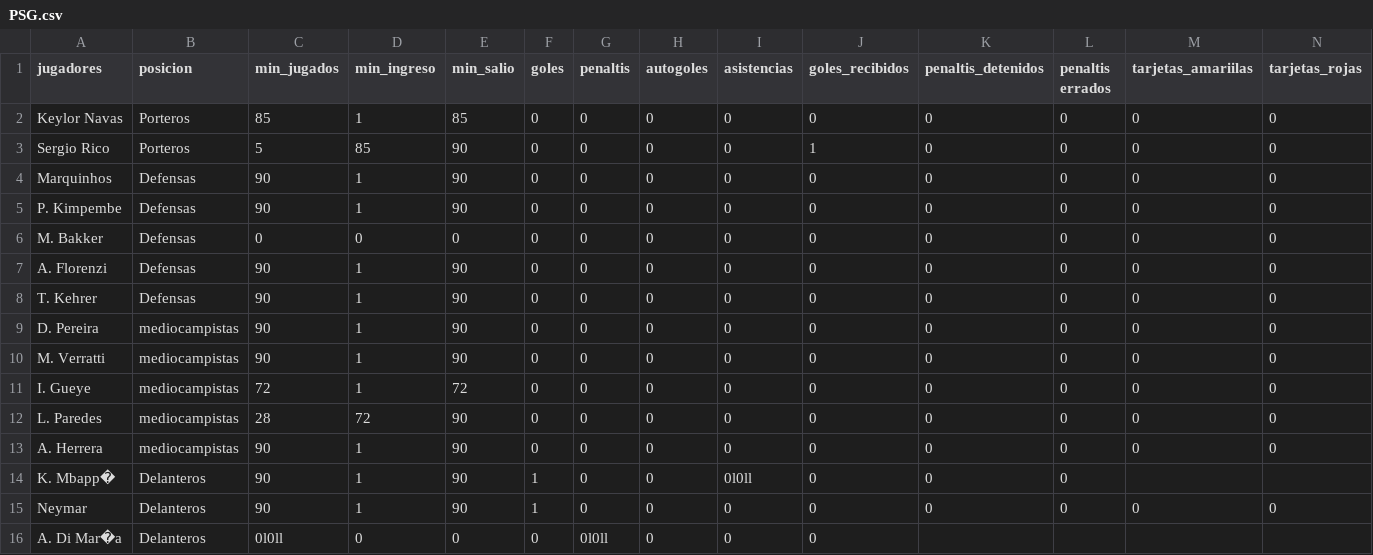
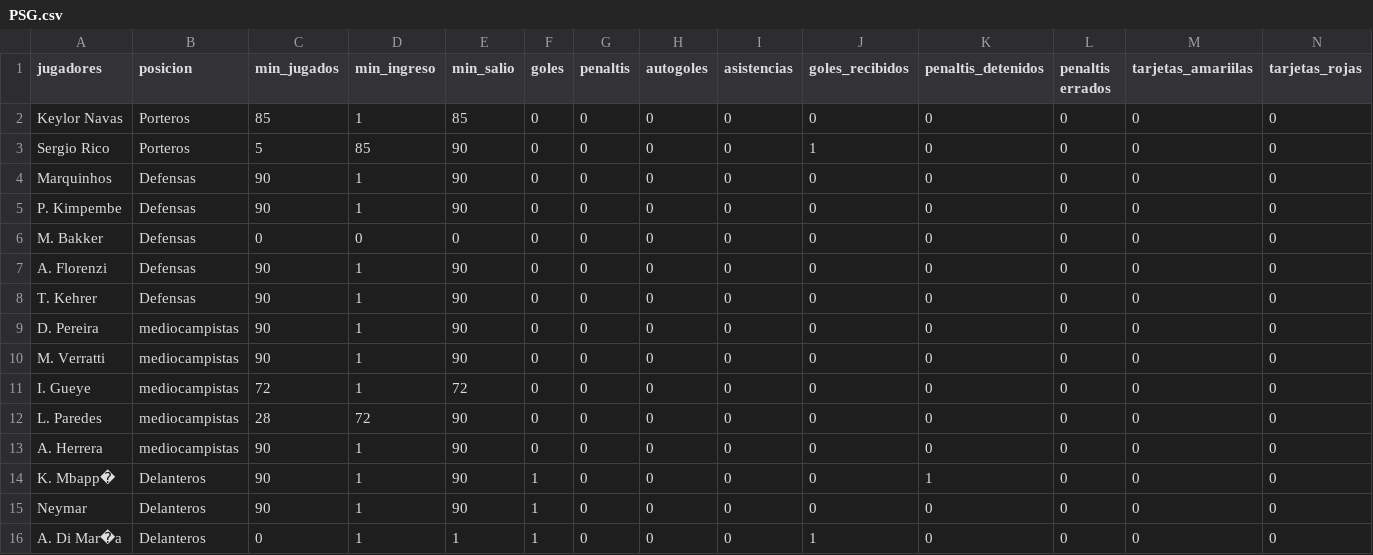
Before and after one commit to palacio-linares-pedroza-secc-6/Entrega_3, a CSV file: data/partidos/PSG-ARS/PSG.csv, drawn as a sheet.

```diff
--- a/data/partidos/PSG-ARS/PSG.csv
+++ b/data/partidos/PSG-ARS/PSG.csv
@@ -13,4 +13,4 @@ L. Paredes;mediocampistas;28;72;90;0;0;0;0;0;0;0;0;0
 A. Herrera;mediocampistas;90;1;90;0;0;0;0;0;0;0;0;0
-K. Mbapp�;Delanteros;90;1;90;1;0;0;0l0ll;0;0;0
+K. Mbapp�;Delanteros;90;1;90;1;0;0;0;0;1;0;0;0
 Neymar;Delanteros;90;1;90;1;0;0;0;0;0;0;0;0
-A. Di Mar�a;Delanteros;0l0ll;0;0;0;0l0ll;0;0;0
+A. Di Mar�a;Delanteros;0;1;1;1;0;0;0;1;0;0;0;0
```
Also changed, not shown: 20 other files.
